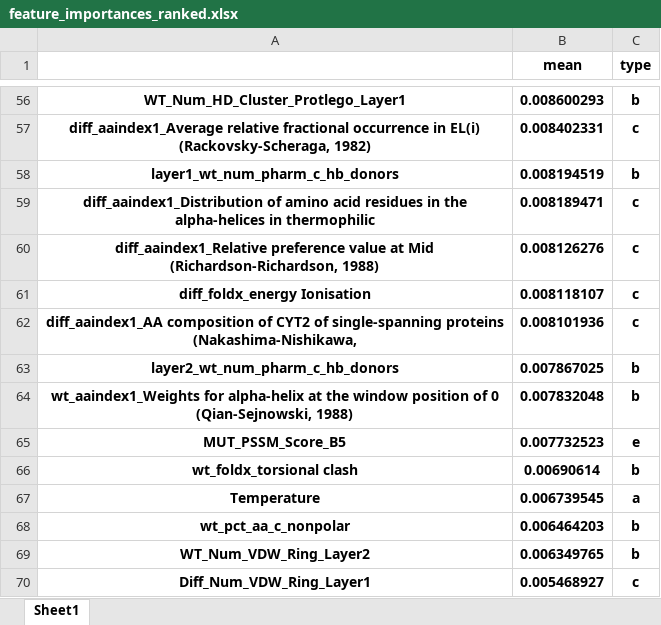
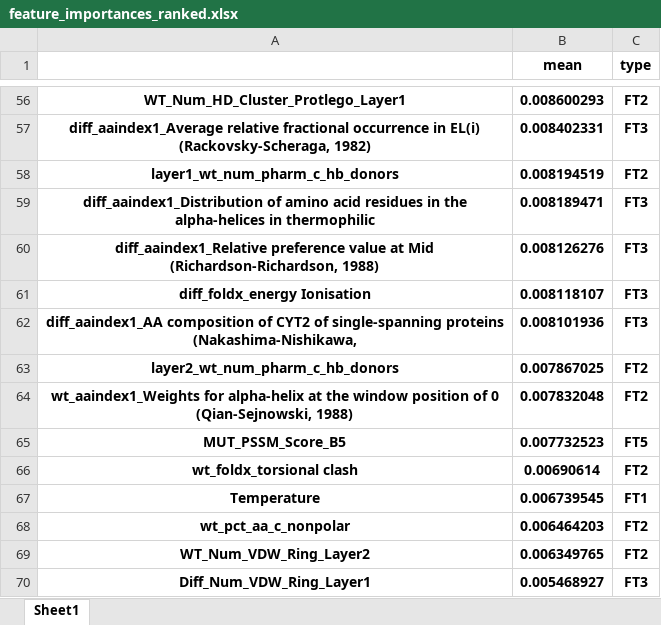
Before and after one commit to Mingkai14/DDGWizard_tra_val, an Excel workbook: 3_Training_Validation/evaluation/feature_importances_ranked.xlsx, sheet Sheet1, drawn as a sheet; only a part is shown, gaps mark what is left out; values as stored, in another font and other column widths than the file's, no borders; the diff covers the shown part only; the diff names each change by its address in the sheet, - before the commit and + after, or states it on an @@ line.

```diff
--- a/3_Training_Validation/evaluation/feature_importances_ranked.xlsx (sheet Sheet1)
+++ b/3_Training_Validation/evaluation/feature_importances_ranked.xlsx (sheet Sheet1)
-C56 (type): b
+C56 (type): FT2
-C57 (type): c
+C57 (type): FT3
-C58 (type): b
+C58 (type): FT2
-C59:C62 (type): c
+C59:C62 (type): FT3
-C63:C64 (type): b
+C63:C64 (type): FT2
-C65 (type): e
+C65 (type): FT5
-C66 (type): b
+C66 (type): FT2
-C67 (type): a
+C67 (type): FT1
-C68:C69 (type): b
+C68:C69 (type): FT2
-C70 (type): c
+C70 (type): FT3
```
Also changed, not shown: 54 edited cells elsewhere in this sheet, 8 other files.
